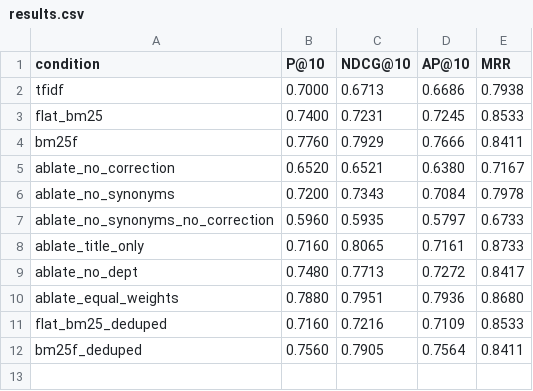
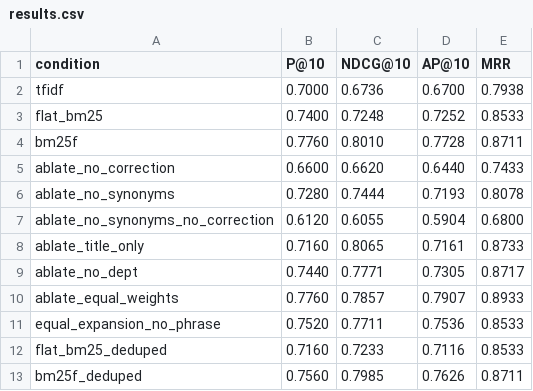
Before and after one commit to clmoon2/aggie-course-scout, a CSV file: eval/results/results.csv, drawn as a sheet.

```diff
--- a/eval/results/results.csv
+++ b/eval/results/results.csv
@@ -1,12 +1,13 @@
 condition,P@10,NDCG@10,AP@10,MRR
-tfidf,0.7000,0.6713,0.6686,0.7938
-flat_bm25,0.7400,0.7231,0.7245,0.8533
-bm25f,0.7760,0.7929,0.7666,0.8411
-ablate_no_correction,0.6520,0.6521,0.6380,0.7167
-ablate_no_synonyms,0.7200,0.7343,0.7084,0.7978
-ablate_no_synonyms_no_correction,0.5960,0.5935,0.5797,0.6733
+tfidf,0.7000,0.6736,0.6700,0.7938
+flat_bm25,0.7400,0.7248,0.7252,0.8533
+bm25f,0.7760,0.8010,0.7728,0.8711
+ablate_no_correction,0.6600,0.6620,0.6440,0.7433
+ablate_no_synonyms,0.7280,0.7444,0.7193,0.8078
+ablate_no_synonyms_no_correction,0.6120,0.6055,0.5904,0.6800
 ablate_title_only,0.7160,0.8065,0.7161,0.8733
-ablate_no_dept,0.7480,0.7713,0.7272,0.8417
-ablate_equal_weights,0.7880,0.7951,0.7936,0.8680
-flat_bm25_deduped,0.7160,0.7216,0.7109,0.8533
-bm25f_deduped,0.7560,0.7905,0.7564,0.8411
+ablate_no_dept,0.7440,0.7771,0.7305,0.8717
+ablate_equal_weights,0.7760,0.7857,0.7907,0.8933
+equal_expansion_no_phrase,0.7520,0.7711,0.7536,0.8533
+flat_bm25_deduped,0.7160,0.7233,0.7116,0.8533
+bm25f_deduped,0.7560,0.7985,0.7626,0.8711
```
Also changed, not shown: eval/overrides.csv, 23 other files.
